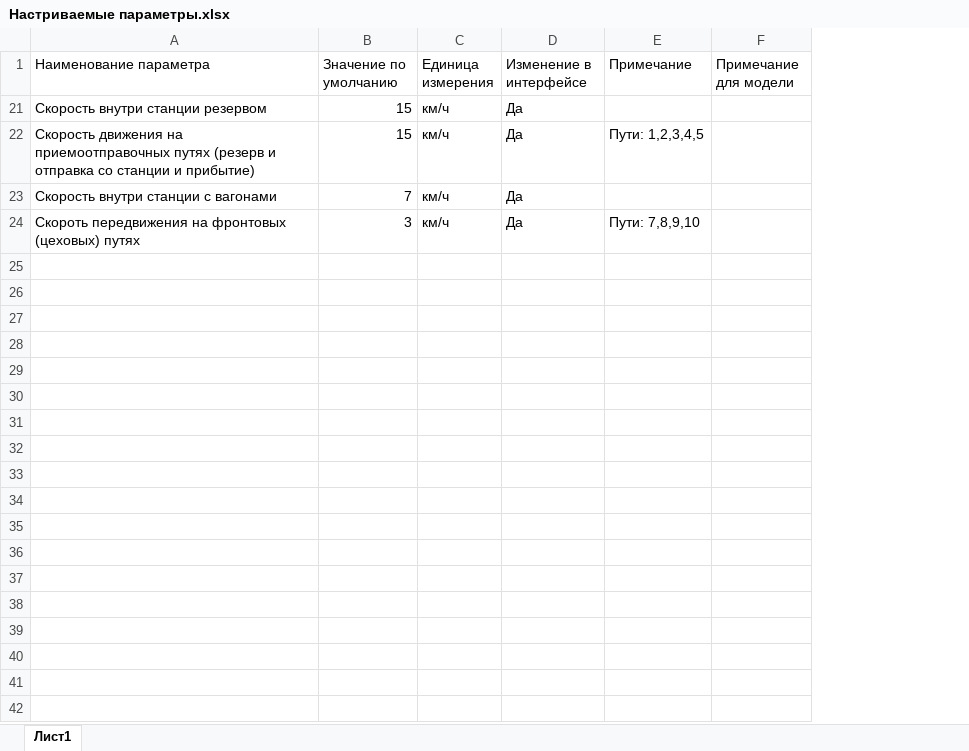
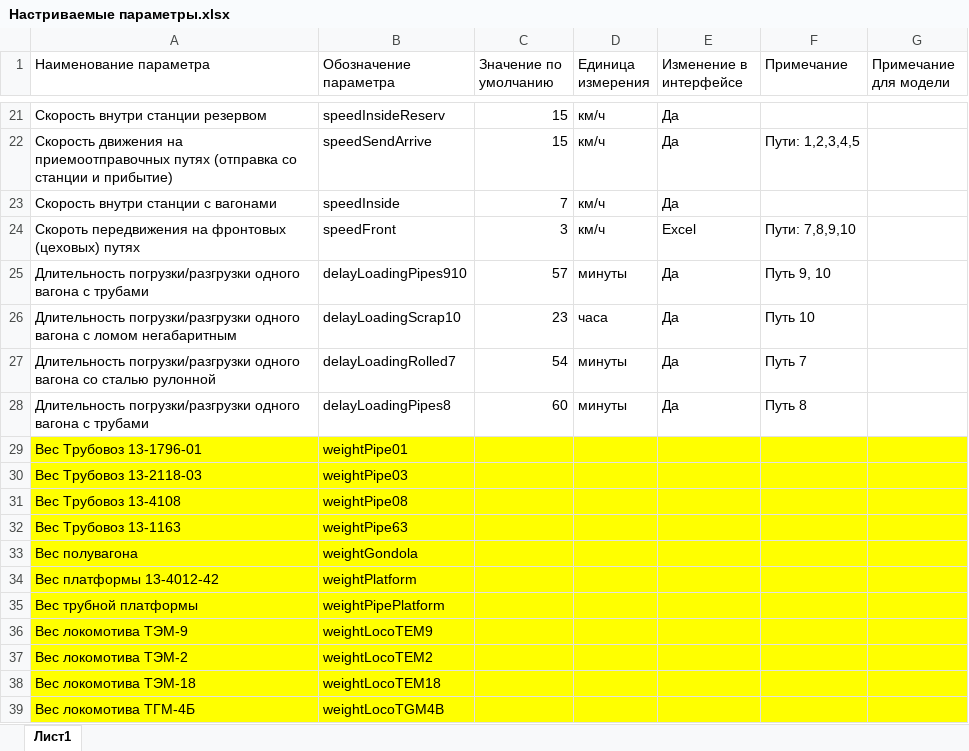
Before and after one commit to Mrakobeznt/zd_station, an Excel workbook: motmos_zd/Справочники/Настриваемые параметры.xlsx, sheet Лист1, drawn as a sheet; only a part is shown, gaps mark what is left out; values as stored, in another font and other column widths than the file's, no borders; addresses are those after the commit; the diff covers the shown part only; the diff names each change by its address in the sheet, - before the commit and + after, or states it on an @@ line.

Commit message:
перенес настраиваемые параметры +  подцепил скорости

```diff
--- a/motmos_zd/Справочники/Настриваемые параметры.xlsx (sheet Лист1)
+++ b/motmos_zd/Справочники/Настриваемые параметры.xlsx (sheet Лист1)
+column B (Обозначение параметра), rows 21-24: speedInsideReserv | speedSendArrive | speedInside | speedFront
-A22 (Наименование параметра): …приемоотправочных путях (резерв и отправка со станции…
+A22 (Наименование параметра): …приемоотправочных путях (отправка со станции…
-E24 (Изменение в интерфейсе): Да
+E24 (Изменение в интерфейсе): Excel
+row 25: Длительность погрузки/разгрузки одного вагона с трубами | delayLoadingPipes910 | 57 | минуты | Да | Путь 9, 10
+row 26: Длительность погрузки/разгрузки одного вагона с ломом негабаритным | delayLoadingScrap10 | 23 | часа | Да | Путь 10
+row 27: Длительность погрузки/разгрузки одного вагона со сталью рулонной | delayLoadingRolled7 | 54 | минуты | Да | Путь 7
+row 28: Длительность погрузки/разгрузки одного вагона с трубами | delayLoadingPipes8 | 60 | минуты | Да | Путь 8
+row 29: Вес Трубовоз 13-1796-01 | weightPipe01
+row 30: Вес Трубовоз 13-2118-03 | weightPipe03
+row 31: Вес Трубовоз 13-4108 | weightPipe08
+row 32: Вес Трубовоз 13-1163 | weightPipe63
+row 33: Вес полувагона | weightGondola
+row 34: Вес платформы 13-4012-42 | weightPlatform
+row 35: Вес трубной платформы | weightPipePlatform
+row 36: Вес локомотива ТЭМ-9 | weightLocoTEM9
+row 37: Вес локомотива ТЭМ-2 | weightLocoTEM2
+row 38: Вес локомотива ТЭМ-18 | weightLocoTEM18
+row 39: Вес локомотива ТГМ-4Б | weightLocoTGM4B
```
Also changed, not shown: 19 added rows elsewhere in this sheet, hidden cells, motmos_zd/Справочники/Пути.xlsx, 1 other file.
